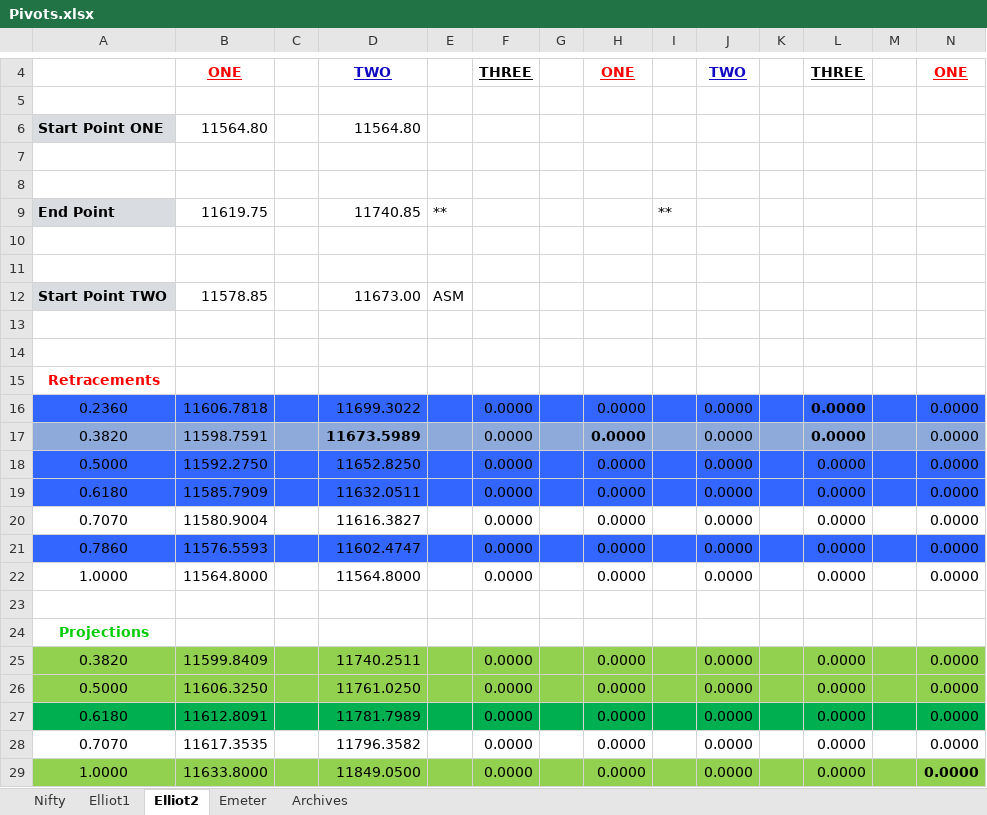
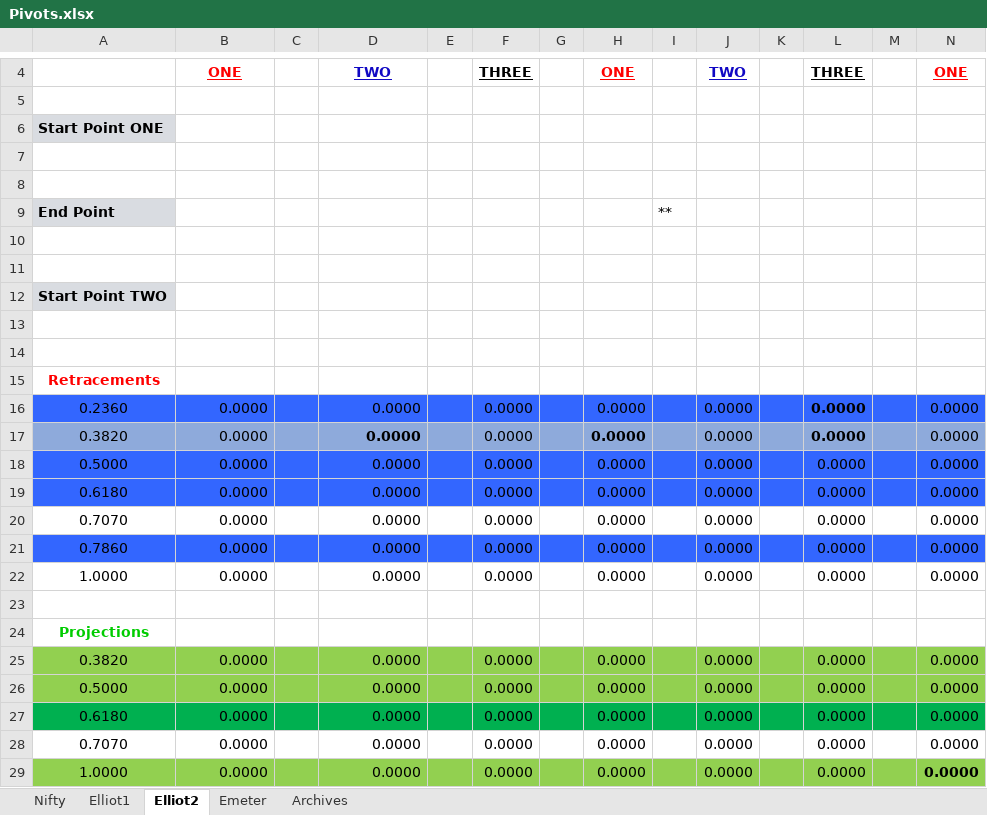
Before and after one commit to anbumaran/stocks, an Excel workbook: Pivots.xlsx, sheet Elliot2, drawn as a sheet; only a part is shown, gaps mark what is left out; values as stored, in another font and other column widths than the file's, no borders; removed rows and columns are numbered as before the commit, all else as after; rows hold the shown columns only; the diff covers the shown part only; the diff names each change by its address in the sheet, - before the commit and + after, or states it on an @@ line.

Commit message:
xx

```diff
--- a/Pivots.xlsx (sheet Elliot2)
+++ b/Pivots.xlsx (sheet Elliot2)
-B6: 11564.80
+B6: (empty)
-D6: 11564.80
+D6: (empty)
-B9: 11619.75
+B9: (empty)
-D9: 11740.85
+D9: (empty)
-E9: **
+E9: (empty)
-row 12: Start Point TWO | 11578.85 |  | 11673.00 | ASM
+row 12: Start Point TWO
-B16: 11606.7818
+B16: 0.0000
-D16: 11699.3022
+D16: 0.0000
-B17: 11598.7591
+B17: 0.0000
-D17: 11673.5989
+D17: 0.0000
-B18: 11592.2750
+B18: 0.0000
-D18: 11652.8250
+D18: 0.0000
-B19: 11585.7909
+B19: 0.0000
-D19: 11632.0511
+D19: 0.0000
-B20: 11580.9004
+B20: 0.0000
-D20: 11616.3827
+D20: 0.0000
-B21: 11576.5593
+B21: 0.0000
-D21: 11602.4747
+D21: 0.0000
-B22: 11564.8000
+B22: 0.0000
-D22: 11564.8000
+D22: 0.0000
-B25: 11599.8409
+B25: 0.0000
-D25: 11740.2511
+D25: 0.0000
-B26: 11606.3250
+B26: 0.0000
-D26: 11761.0250
+D26: 0.0000
-B27: 11612.8091
+B27: 0.0000
-D27: 11781.7989
+D27: 0.0000
-B28: 11617.3535
+B28: 0.0000
-D28: 11796.3582
+D28: 0.0000
-B29: 11633.8000
+B29: 0.0000
-D29: 11849.0500
+D29: 0.0000
```
Also changed, not shown: 42 edited cells elsewhere in this sheet, sheet Elliot1, sheet Nifty, hidden cells.
